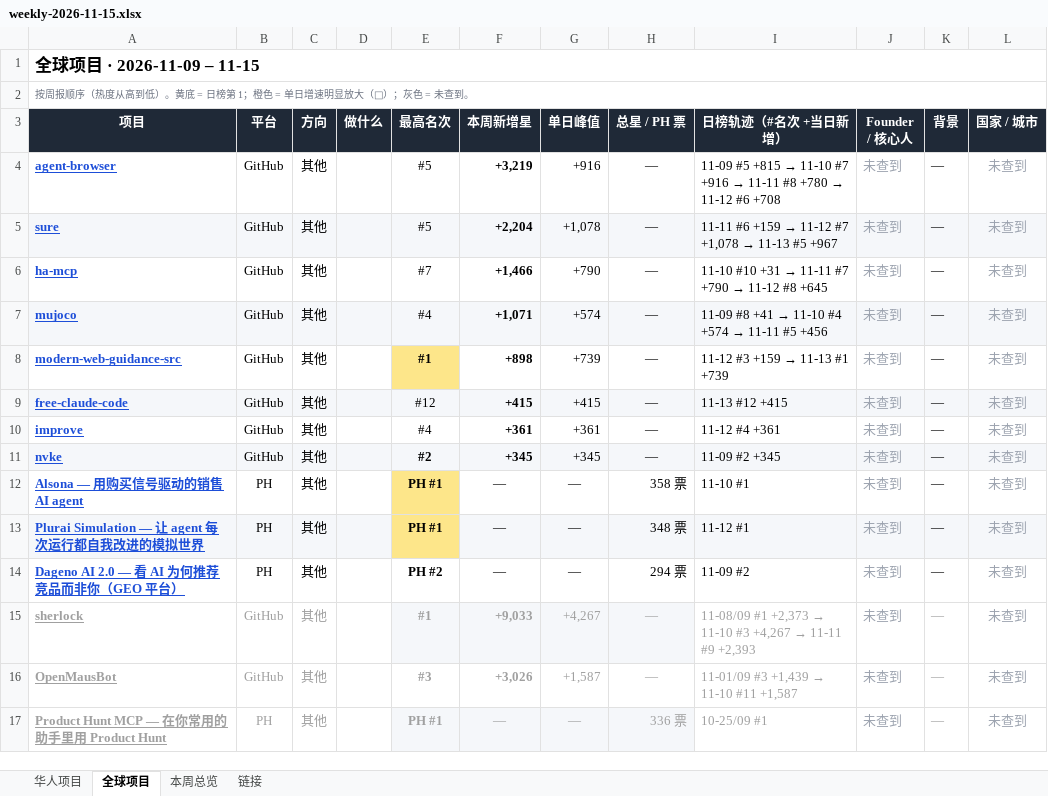
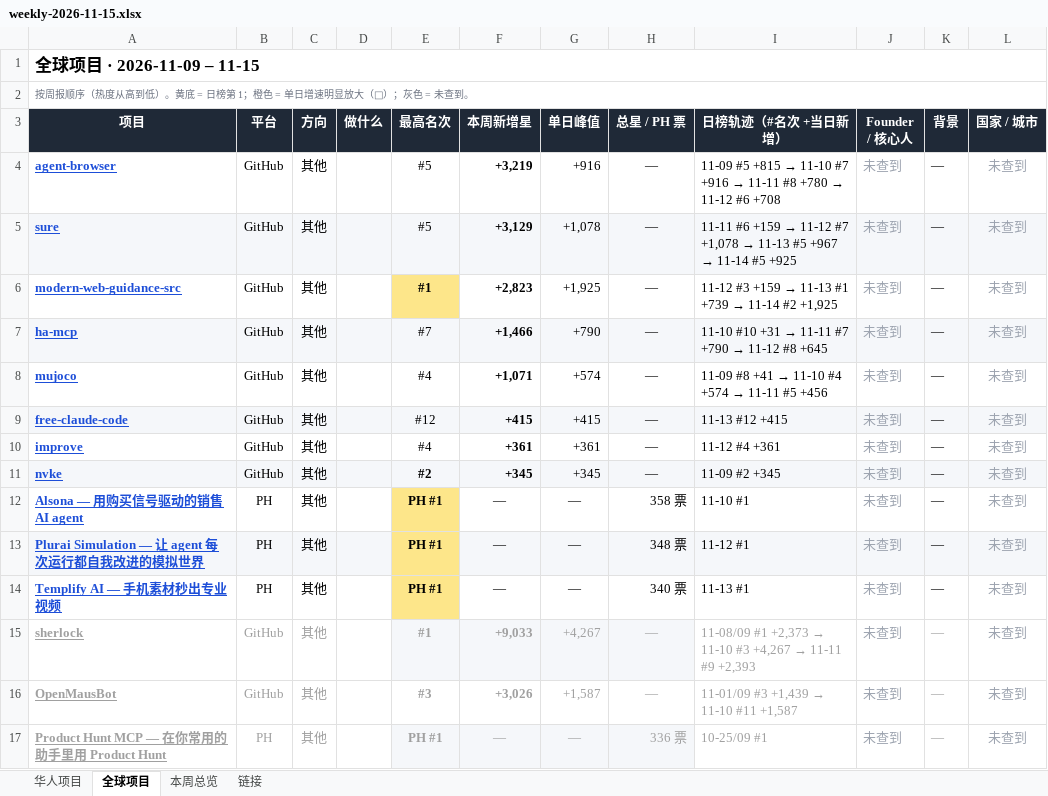
Before and after one commit to psylch/rising-projects, an Excel workbook: 2026-11-15/weekly-2026-11-15.xlsx, sheet 全球项目, drawn as a sheet; values as stored, in another font and other column widths than the file's, no borders; removed rows and columns are numbered as before the commit, all else as after; the diff names each change by its address in the sheet, - before the commit and + after, or states it on an @@ line.

Commit message:
Sourcing weekly 2026-11-15

```diff
--- a/2026-11-15/weekly-2026-11-15.xlsx (sheet 全球项目)
+++ b/2026-11-15/weekly-2026-11-15.xlsx (sheet 全球项目)
-F5 (本周新增星): +2,204
+F5 (本周新增星): +3,129
@@ I5 (日榜轨迹（#名次 +当日新增）): …#5 +967 → …#5 +967 → 11-14 #5 +925 @@
+row 6: modern-web-guidance-src | GitHub | 其他 |  | #1 | +2,823 | +1,925 | — | 11-12 #3 +159 → 11-13 #1 +739 → 11-14 #2 +1,925 | 未查到 | — | 未查到
-A7:L7 fill: none
+A7:L7 fill: #F5F7FA
-A8:L8 fill: #F5F7FA
+A8:L8 fill: none
-row 8: modern-web-guidance-src | GitHub | 其他 |  | #1 | +898 | +739 | — | 11-12 #3 +159 → 11-13 #1 +739 | 未查到 | — | 未查到
-A14 (项目): Dageno AI 2.0 — 看 AI 为何推荐竞品而非你（GEO 平台）
+A14 (项目): Templify AI — 手机素材秒出专业视频
-E14 (最高名次): PH #2
+E14 (最高名次): PH #1
-E14 fill: none
+E14 fill: #FDE68A
-H14 (总星 / PH 票): 294 票
+H14 (总星 / PH 票): 340 票
-I14 (日榜轨迹（#名次 +当日新增）): 11-09 #2
+I14 (日榜轨迹（#名次 +当日新增）): 11-13 #1
```
Also changed, not shown: sheet 本周总览, sheet 华人项目, 2 other files.
